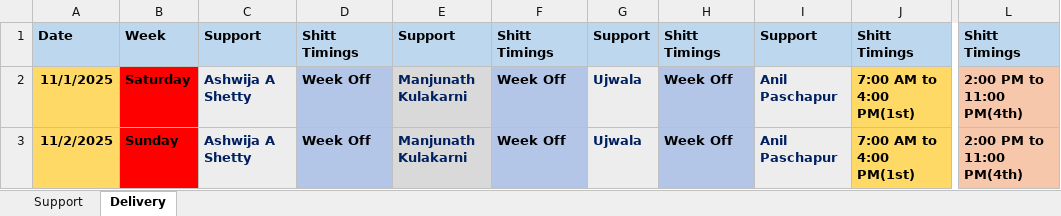
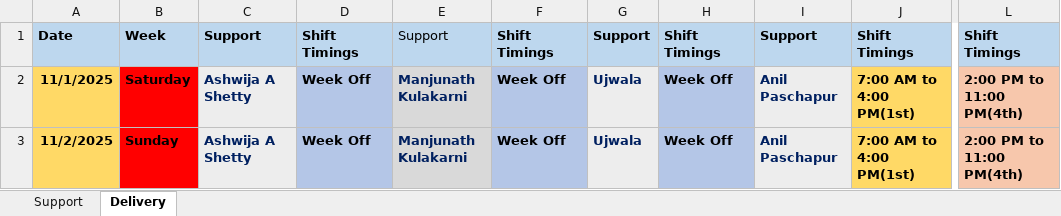
Before and after one commit to RudragoudaPatil503/Support-and-delivery-dashoard, an Excel workbook: november.2025.xlsx, sheet Delivery, drawn as a sheet; only a part is shown, gaps mark what is left out; values as stored, in another font and other column widths than the file's, no borders; the diff names each change by its address in the sheet, - before the commit and + after, or states it on an @@ line.

Commit message:
Add files via upload

```diff
--- a/november.2025.xlsx (sheet Delivery)
+++ b/november.2025.xlsx (sheet Delivery)
-D1: Shitt Timings
+D1: Shift Timings
-E1 bold: on
+E1 bold: off
-F1: Shitt Timings
+F1: Shift Timings
-H1: Shitt Timings
+H1: Shift Timings
-J1: Shitt Timings
+J1: Shift Timings
-L1: Shitt Timings
+L1: Shift Timings
```
